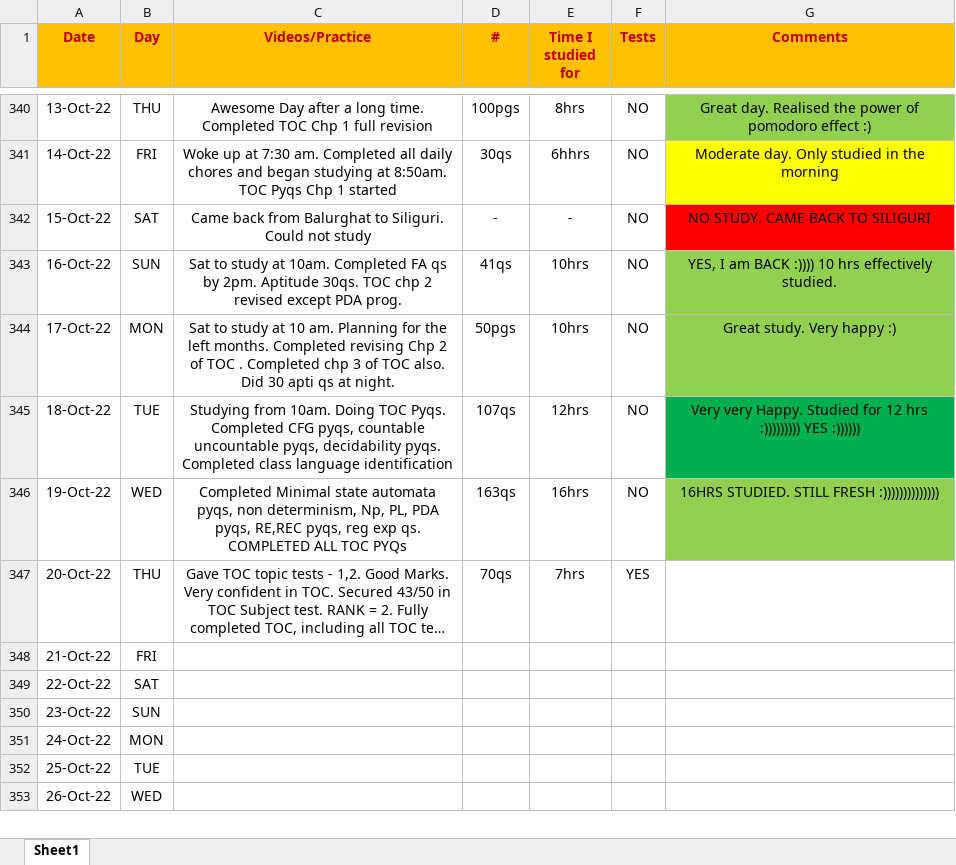
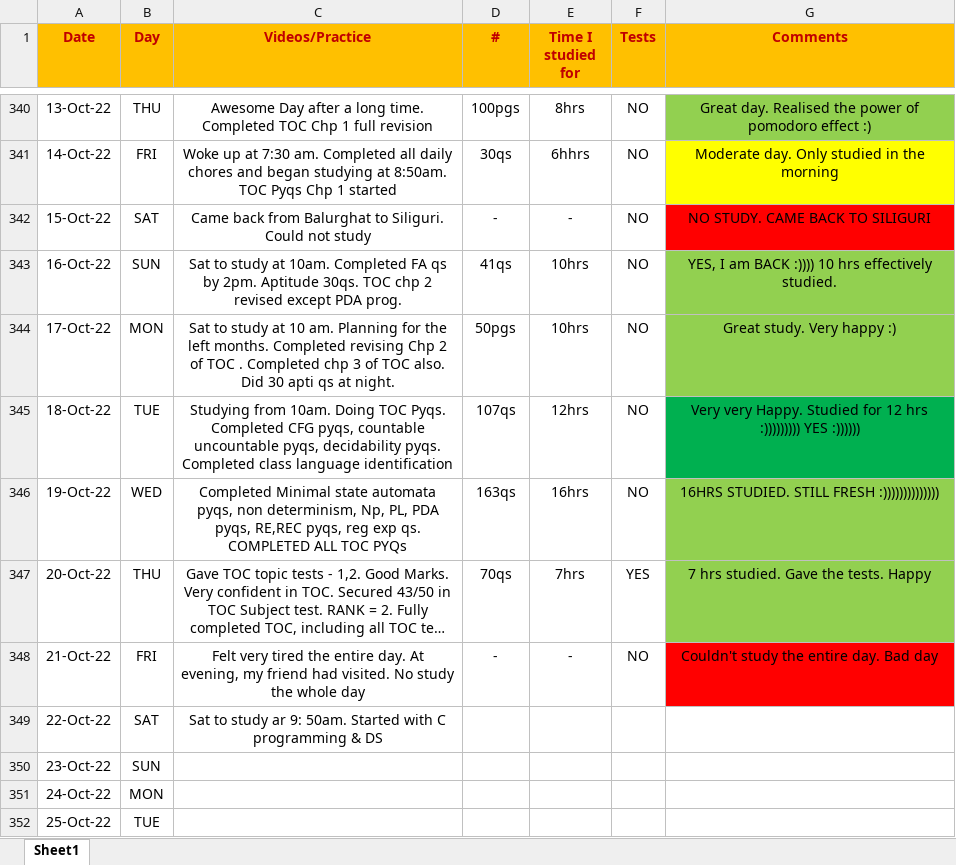
Before and after one commit to Abhrajyoti00/Abhrajyoti00-GATE_2022_2023, an Excel workbook: My Entire Preparation Routine.xlsx, sheet Sheet1, drawn as a sheet; only a part is shown, gaps mark what is left out; the shorter side is filled out with more unchanged rows; long unchanged cells end in …; values as stored, in another font and other column widths than the file's, no borders; conditional formats not drawn; the diff names each change by its address in the sheet, - before the commit and + after, or states it on an @@ line.

Commit message:
Updated my excel sheet

```diff
--- a/My Entire Preparation Routine.xlsx (sheet Sheet1)
+++ b/My Entire Preparation Routine.xlsx (sheet Sheet1)
-G347 (Comments): (empty)
+G347 (Comments): 7 hrs studied. Gave the tests. Happy
-G347 fill: none
+G347 fill: #92D050
-C348 (Videos/Practice): (empty)
+C348 (Videos/Practice): Felt very tired the entire day. At evening, my friend had visited. No study the whole day
-D348 (#): (empty)
+D348 (#): -
-E348 (Time I studied for): (empty)
+E348 (Time I studied for): -
-F348 (Tests): (empty)
+F348 (Tests): NO
-G348 (Comments): (empty)
+G348 (Comments): Couldn't study the entire day. Bad day
-G348 fill: none
+G348 fill: #FF0000
-C349 (Videos/Practice): (empty)
+C349 (Videos/Practice): Sat to study ar 9: 50am. Started with C programming & DS
```
